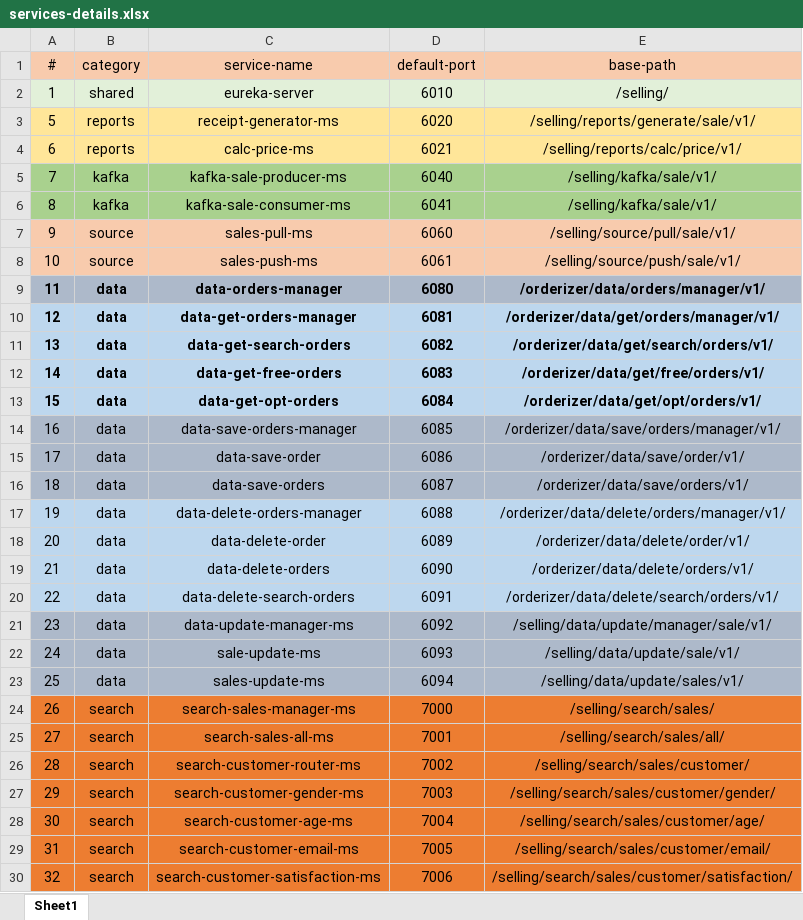
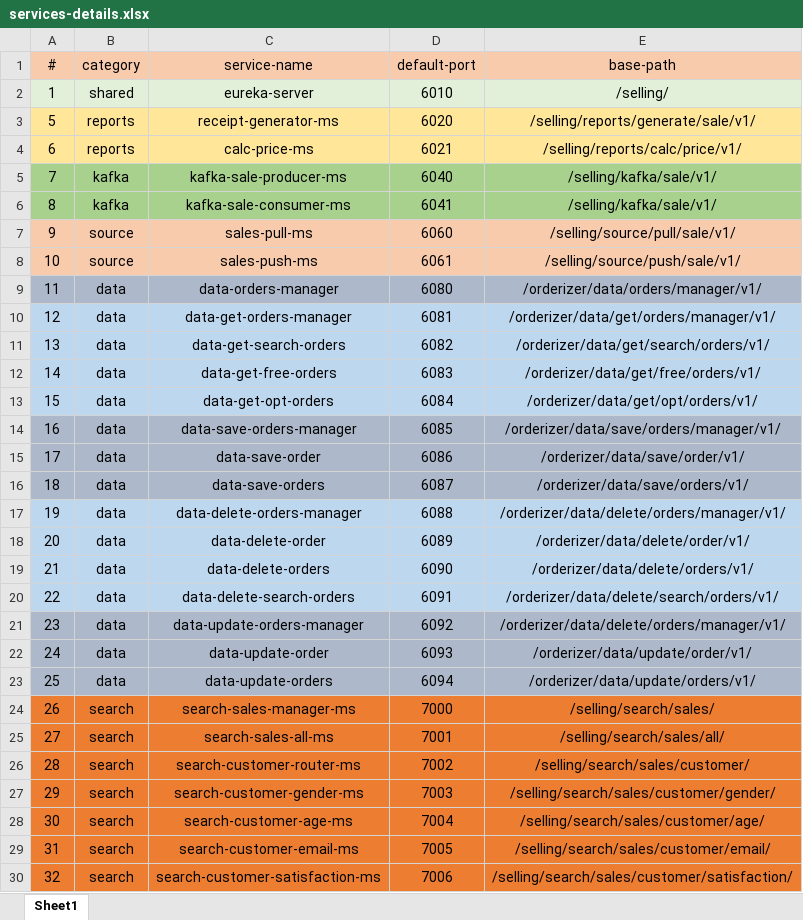
Before and after one commit to AbdFrehat/Billing-System, an Excel workbook: docs/configuration/services-details.xlsx, sheet Sheet1, drawn as a sheet; only a part is shown; values as stored, in another font and other column widths than the file's, no borders; the diff names each change by its address in the sheet, - before the commit and + after, or states it on an @@ line.

Commit message:
DEV: change the docker related files after refactoring the delete category

```diff
--- a/docs/configuration/services-details.xlsx (sheet Sheet1)
+++ b/docs/configuration/services-details.xlsx (sheet Sheet1)
-A9:E13 bold: on
+A9:E13 bold: off
-C21 (service-name): data-update-manager-ms
+C21 (service-name): data-update-orders-manager
-E21 (base-path): /selling/data/update/manager/sale/v1/
+E21 (base-path): /orderizer/data/delete/orders/manager/v1/
-C22 (service-name): sale-update-ms
+C22 (service-name): data-update-order
-E22 (base-path): /selling/data/update/sale/v1/
+E22 (base-path): /orderizer/data/update/order/v1/
-C23 (service-name): sales-update-ms
+C23 (service-name): data-update-orders
-E23 (base-path): /selling/data/update/sales/v1/
+E23 (base-path): /orderizer/data/update/orders/v1/
```
Also changed, not shown: 41 other files.
